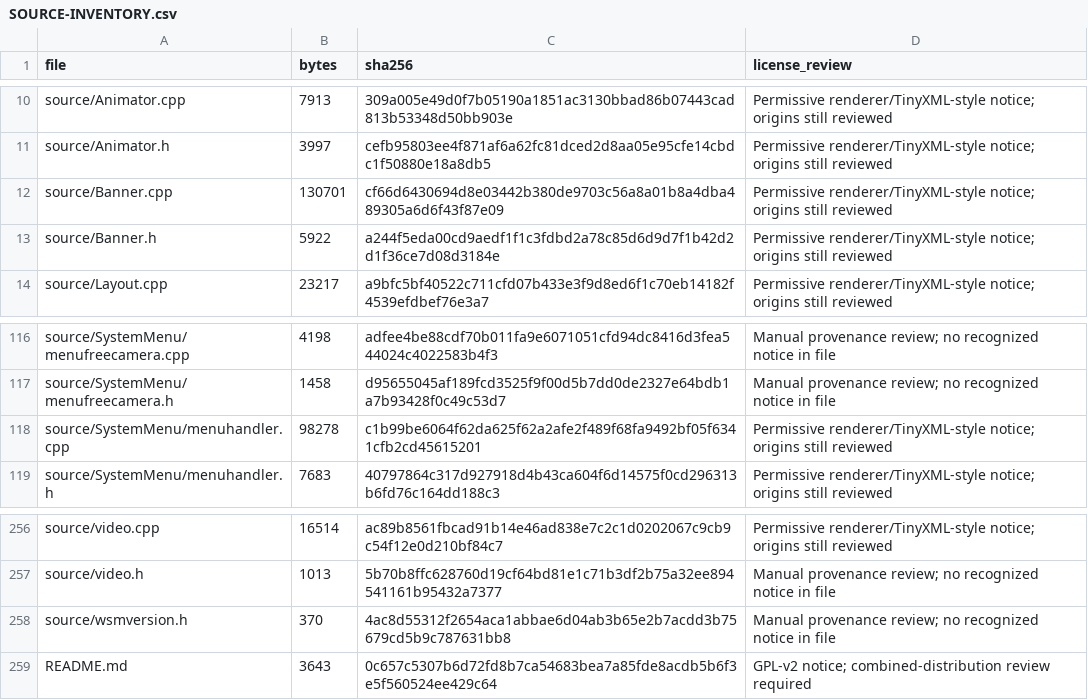
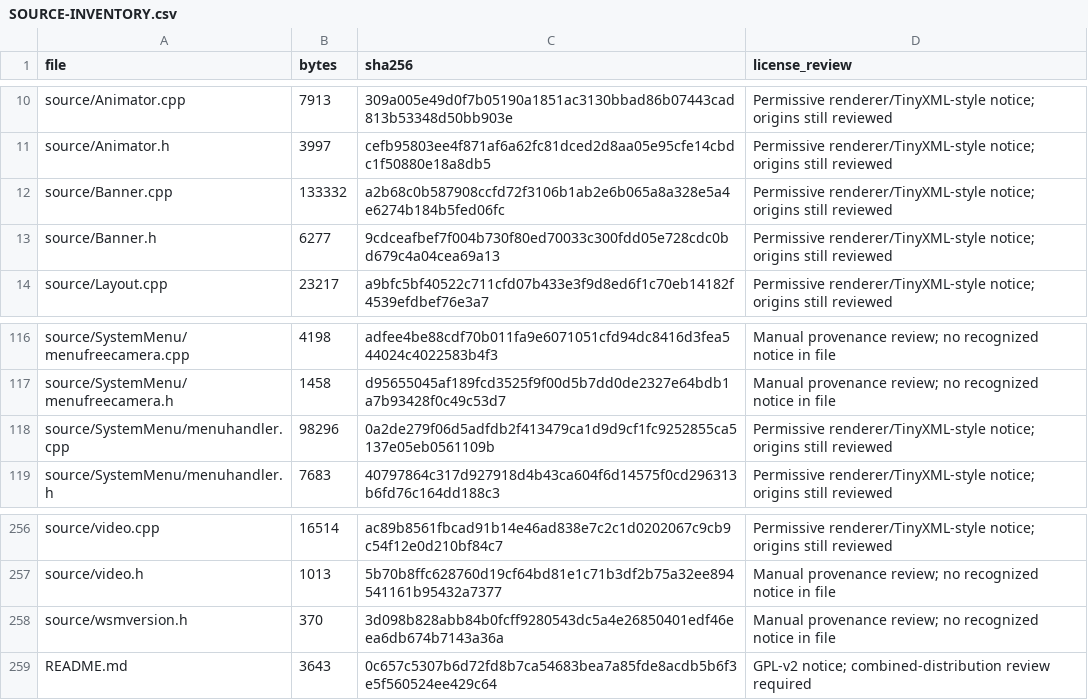
Before and after one commit to samu123368/WSM-Player, a CSV file: SOURCE-INVENTORY.csv, drawn as a sheet; only a part is shown, gaps mark what is left out.

```diff
--- a/SOURCE-INVENTORY.csv
+++ b/SOURCE-INVENTORY.csv
@@ -11,4 +11,4 @@ source/Animator.cpp,7913,309a005e49d0f7b05190a1851ac3130bbad86b07443cad813b53348
 source/Animator.h,3997,cefb95803ee4f871af6a62fc81dced2d8aa05e95cfe14cbdc1f50880e18a8db5,Permissive renderer/TinyXML-style notice; origins still reviewed
-source/Banner.cpp,130701,cf66d6430694d8e03442b380de9703c56a8a01b8a4dba489305a6d6f43f87e09,Permissive renderer/TinyXML-style notice; origins still reviewed
-source/Banner.h,5922,a244f5eda00cd9aedf1f1c3fdbd2a78c85d6d9d7f1b42d2d1f36ce7d08d3184e,Permissive renderer/TinyXML-style notice; origins still reviewed
+source/Banner.cpp,133332,a2b68c0b587908ccfd72f3106b1ab2e6b065a8a328e5a4e6274b184b5fed06fc,Permissive renderer/TinyXML-style notice; origins still reviewed
+source/Banner.h,6277,9cdceafbef7f004b730f80ed70033c300fdd05e728cdc0bd679c4a04cea69a13,Permissive renderer/TinyXML-style notice; origins still reviewed
 source/Layout.cpp,23217,a9bfc5bf40522c711cfd07b433e3f9d8ed6f1c70eb14182f4539efdbef76e3a7,Permissive renderer/TinyXML-style notice; origins still reviewed
@@ -117,3 +117,3 @@ source/SystemMenu/menufreecamera.cpp,4198,adfee4be88cdf70b011fa9e6071051cfd94dc8
 source/SystemMenu/menufreecamera.h,1458,d95655045af189fcd3525f9f00d5b7dd0de2327e64bdb1a7b93428f0c49c53d7,Manual provenance review; no recognized notice in file
-source/SystemMenu/menuhandler.cpp,98278,c1b99be6064f62da625f62a2afe2f489f68fa9492bf05f6341cfb2cd45615201,Permissive renderer/TinyXML-style notice; origins still reviewed
+source/SystemMenu/menuhandler.cpp,98296,0a2de279f06d5adfdb2f413479ca1d9d9cf1fc9252855ca5137e05eb0561109b,Permissive renderer/TinyXML-style notice; origins still reviewed
 source/SystemMenu/menuhandler.h,7683,40797864c317d927918d4b43ca604f6d14575f0cd296313b6fd76c164dd188c3,Permissive renderer/TinyXML-style notice; origins still reviewed
@@ -257,3 +257,3 @@ source/video.cpp,16514,ac89b8561fbcad91b14e46ad838e7c2c1d0202067c9cb9c54f12e0d21
 source/video.h,1013,5b70b8ffc628760d19cf64bd81e1c71b3df2b75a32ee894541161b95432a7377,Manual provenance review; no recognized notice in file
-source/wsmversion.h,370,4ac8d55312f2654aca1abbae6d04ab3b65e2b7acdd3b75679cd5b9c787631bb8,Manual provenance review; no recognized notice in file
+source/wsmversion.h,370,3d098b828abb84b0fcff9280543dc5a4e26850401edf46eea6db674b7143a36a,Manual provenance review; no recognized notice in file
 README.md,3643,0c657c5307b6d72fd8b7ca54683bea7a85fde8acdb5b6f3e5f560524ee429c64,GPL-v2 notice; combined-distribution review required
```
Also changed, not shown: 5 other files.
